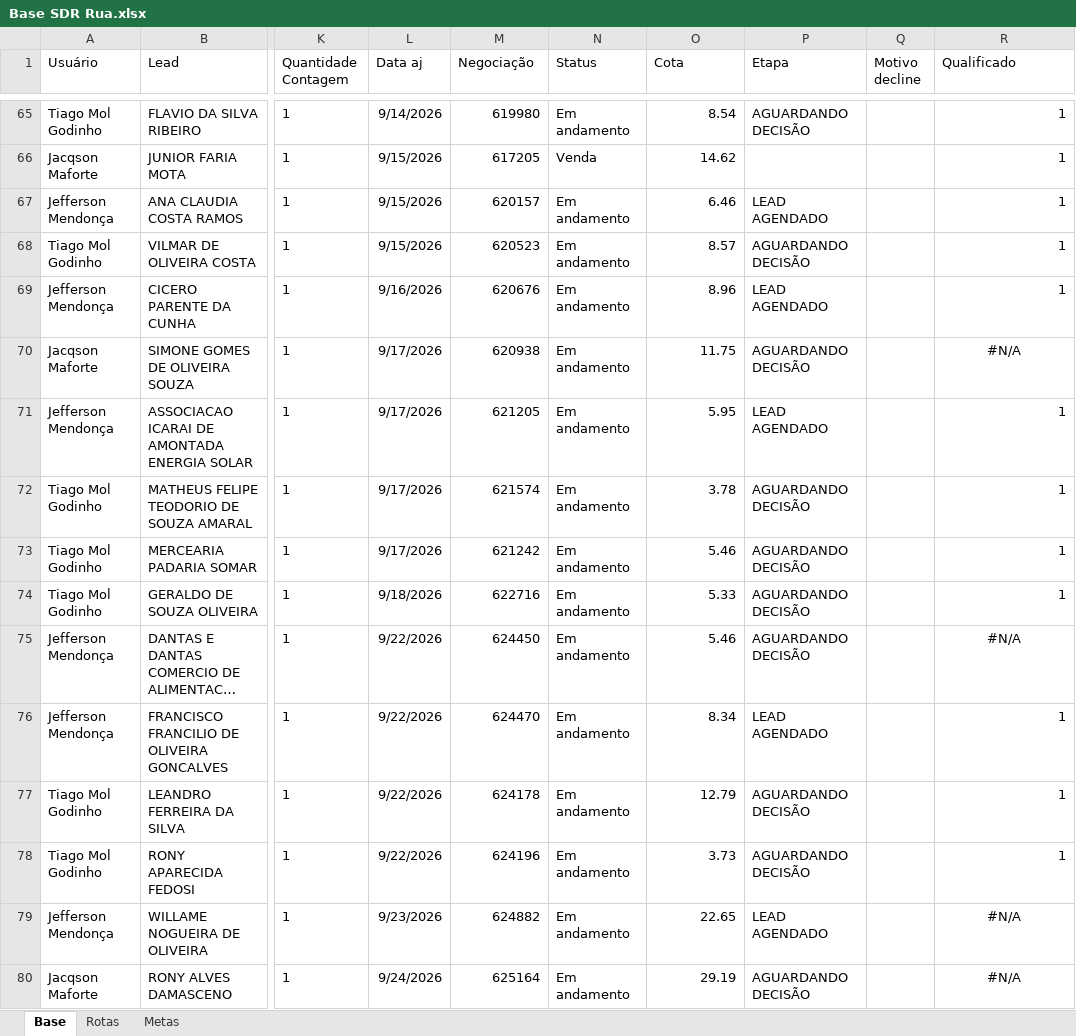
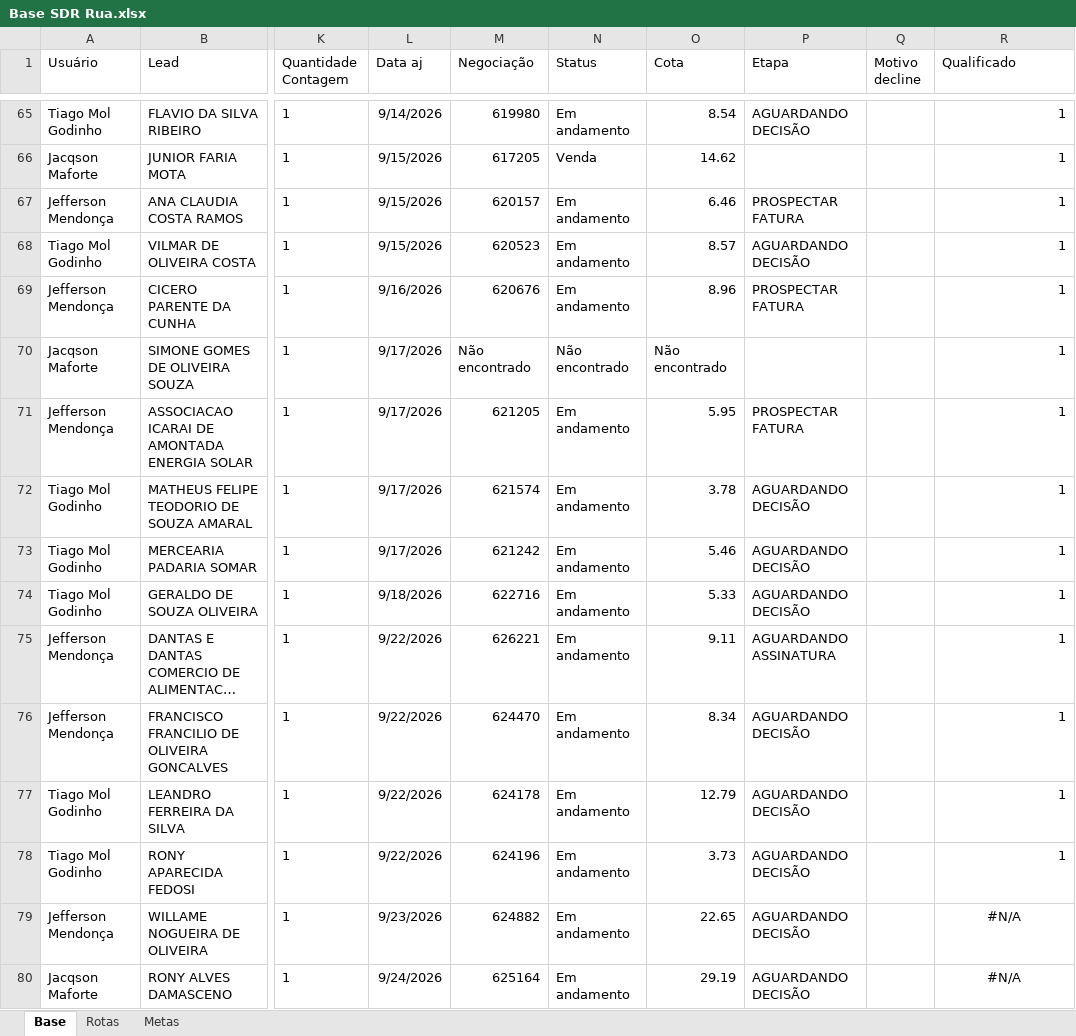
Before and after one commit to PabloGomes-hub/AcompanhamentoSDR, an Excel workbook: Base SDR Rua.xlsx, sheet Base, drawn as a sheet; only a part is shown, gaps mark what is left out; long unchanged cells end in …; values as stored, in another font and other column widths than the file's, no borders; the diff covers the shown part only; the diff names each change by its address in the sheet, - before the commit and + after, or states it on an @@ line.

Commit message:
Add files via upload

```diff
--- a/Base SDR Rua.xlsx (sheet Base)
+++ b/Base SDR Rua.xlsx (sheet Base)
-P67 (Etapa): LEAD AGENDADO
+P67 (Etapa): PROSPECTAR FATURA
-P69 (Etapa): LEAD AGENDADO
+P69 (Etapa): PROSPECTAR FATURA
-M70 (Negociação): 620938
+M70 (Negociação): Não encontrado
-N70 (Status): Em andamento
+N70 (Status): Não encontrado
-O70 (Cota): 11.75
+O70 (Cota): Não encontrado
-P70 (Etapa): AGUARDANDO DECISÃO
+P70 (Etapa): (empty)
-R70 (Qualificado): #N/A
+R70 (Qualificado): 1
-R70 alignment: center
+R70 alignment: right
-P71 (Etapa): LEAD AGENDADO
+P71 (Etapa): PROSPECTAR FATURA
-M75 (Negociação): 624450
+M75 (Negociação): 626221
-O75 (Cota): 5.46
+O75 (Cota): 9.11
-P75 (Etapa): AGUARDANDO DECISÃO
+P75 (Etapa): AGUARDANDO ASSINATURA
-R75 (Qualificado): #N/A
+R75 (Qualificado): 1
-R75 alignment: center
+R75 alignment: right
-P76 (Etapa): LEAD AGENDADO
+P76 (Etapa): AGUARDANDO DECISÃO
-P79 (Etapa): LEAD AGENDADO
+P79 (Etapa): AGUARDANDO DECISÃO
```
Also changed, not shown: 10 added rows, 18 edited cells and cell formats elsewhere in this sheet, sheet Rotas.
